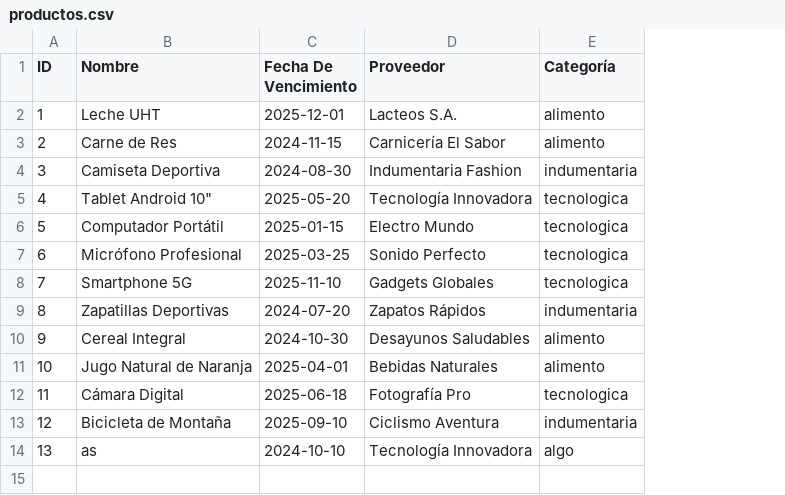
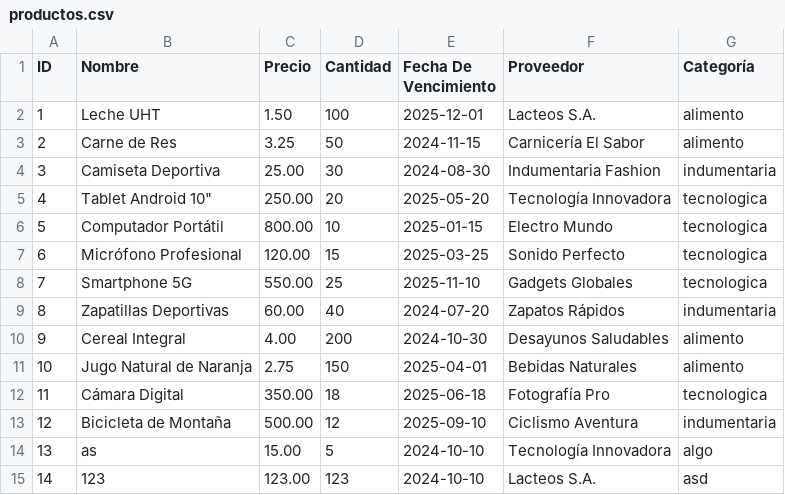
Before and after one commit to MateoMor/gestionInventarioAPP, a CSV file: productos.csv, drawn as a sheet; the diff names each change by its address in the sheet, - before the commit and + after, or states it on an @@ line.

Commit message:
🐛 Bug con los precios solucionado

```diff
--- a/productos.csv
+++ b/productos.csv
+column C (Precio), rows 2-14: 1.50 | 3.25 | 25.00 | 250.00 | 800.00 | 120.00 | 550.00 | 60.00 | 4.00 | 2.75 | 350.00 | 500.00 | 15.00
+column D (Cantidad), rows 2-14: 100 | 50 | 30 | 20 | 10 | 15 | 25 | 40 | 200 | 150 | 18 | 12 | 5
+row 15: 14 | 123 | 123.00 | 123 | 2024-10-10 | Lacteos S.A. | asd
```
Also changed, not shown: reporte_inventario.csv, 3 other files.
